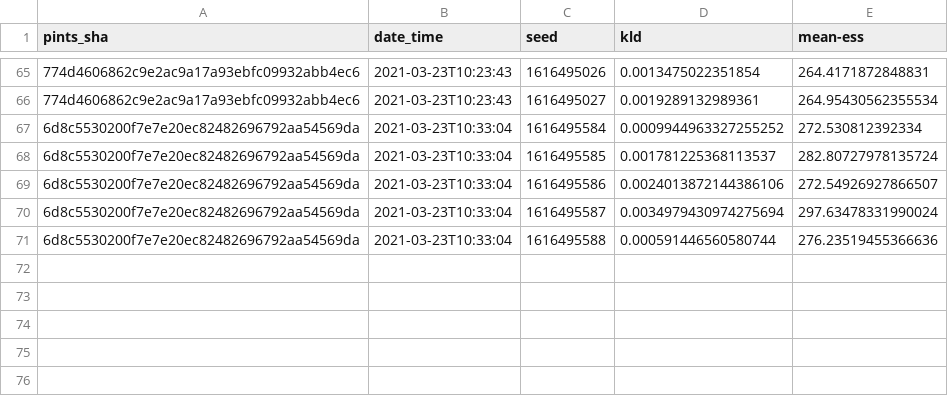
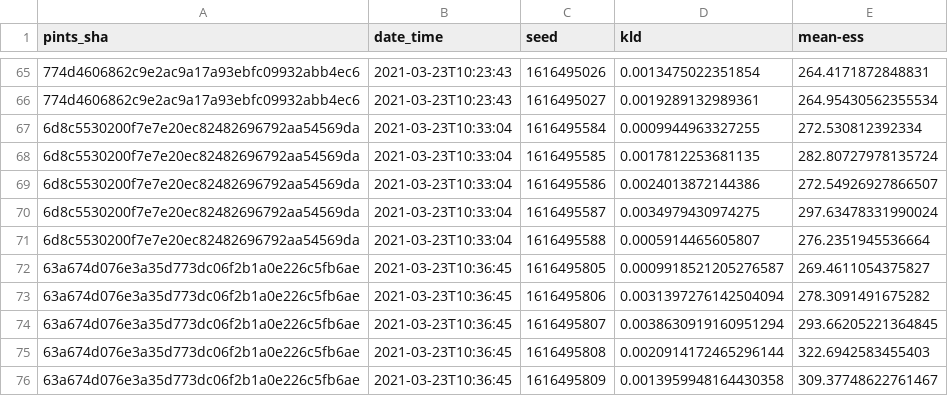
Before and after one commit to pints-team/functional-testing-2, a CSV file: data/haario_bardenet_acmc/two_dim_gaussian.csv, drawn as a sheet; only a part is shown, gaps mark what is left out; the diff names each change by its address in the sheet, - before the commit and + after, or states it on an @@ line.

```diff
--- a/data/haario_bardenet_acmc/two_dim_gaussian.csv
+++ b/data/haario_bardenet_acmc/two_dim_gaussian.csv
-D67 (kld): 0.0009944963327255252
+D67 (kld): 0.0009944963327255
-D68 (kld): 0.001781225368113537
+D68 (kld): 0.0017812253681135
-D69 (kld): 0.0024013872144386106
+D69 (kld): 0.0024013872144386
-D70 (kld): 0.0034979430974275694
+D70 (kld): 0.0034979430974275
-D71 (kld): 0.000591446560580744
+D71 (kld): 0.0005914465605807
-E71 (mean-ess): 276.23519455366636
+E71 (mean-ess): 276.2351945536664
+row 72: 63a674d076e3a35d773dc06f2b1a0e226c5fb6ae | 2021-03-23T10:36:45 | 1616495805 | 0.0009918521205276587 | 269.4611054375827
+row 73: 63a674d076e3a35d773dc06f2b1a0e226c5fb6ae | 2021-03-23T10:36:45 | 1616495806 | 0.0031397276142504094 | 278.3091491675282
+row 74: 63a674d076e3a35d773dc06f2b1a0e226c5fb6ae | 2021-03-23T10:36:45 | 1616495807 | 0.0038630919160951294 | 293.66205221364845
+row 75: 63a674d076e3a35d773dc06f2b1a0e226c5fb6ae | 2021-03-23T10:36:45 | 1616495808 | 0.0020914172465296144 | 322.6942583455403
+row 76: 63a674d076e3a35d773dc06f2b1a0e226c5fb6ae | 2021-03-23T10:36:45 | 1616495809 | 0.0013959948164430358 | 309.37748622761467
```
Also changed, not shown: 2 other files.
